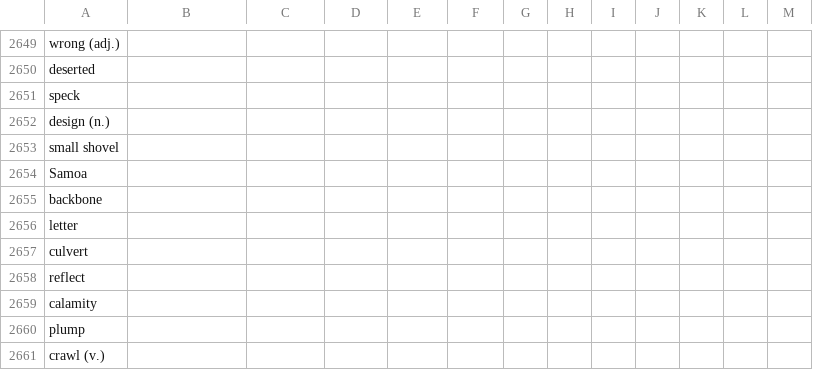
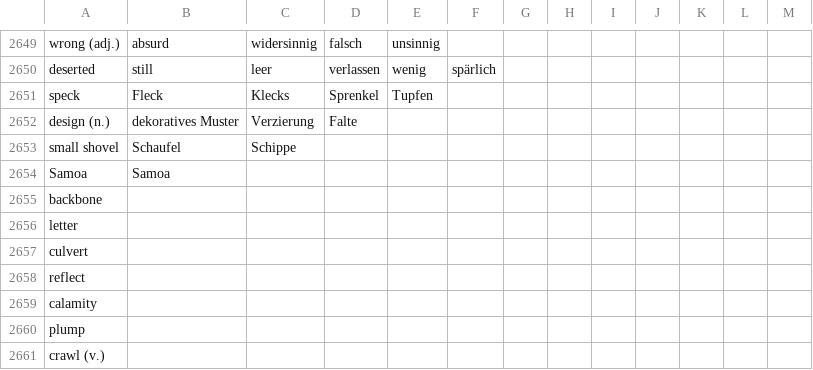
Before and after one commit to marcaltmann/hanzi, a TSV file: characters.tsv, drawn as a sheet; only a part is shown, gaps mark what is left out; the diff covers the shown part only; the diff names each change by its address in the sheet, - before the commit and + after, or states it on an @@ line.

```diff
--- a/characters.tsv
+++ b/characters.tsv
-B2649: (empty)
+B2649: absurd
-C2649: (empty)
+C2649: widersinnig
-D2649: (empty)
+D2649: falsch
-E2649: (empty)
+E2649: unsinnig
-B2650: (empty)
+B2650: still
-C2650: (empty)
+C2650: leer
-D2650: (empty)
+D2650: verlassen
-E2650: (empty)
+E2650: wenig
-F2650: (empty)
+F2650: spärlich
-B2651: (empty)
+B2651: Fleck
-C2651: (empty)
+C2651: Klecks
-D2651: (empty)
+D2651: Sprenkel
-E2651: (empty)
+E2651: Tupfen
-B2652: (empty)
+B2652: dekoratives Muster
-C2652: (empty)
+C2652: Verzierung
-D2652: (empty)
+D2652: Falte
-B2653: (empty)
+B2653: Schaufel
-C2653: (empty)
+C2653: Schippe
-B2654: (empty)
+B2654: Samoa
```
Also changed, not shown: 32 edited cells elsewhere in this file.
